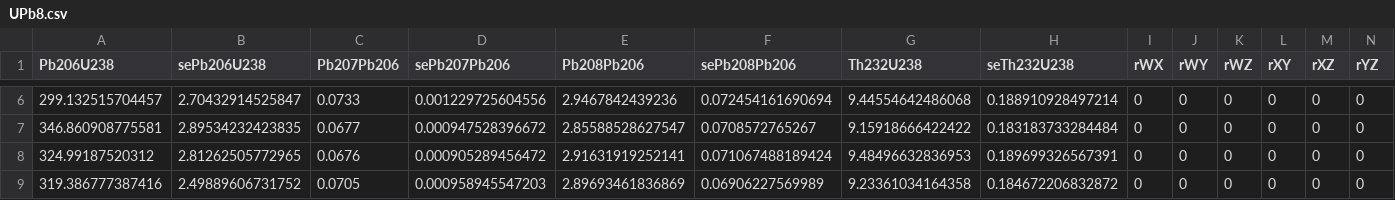
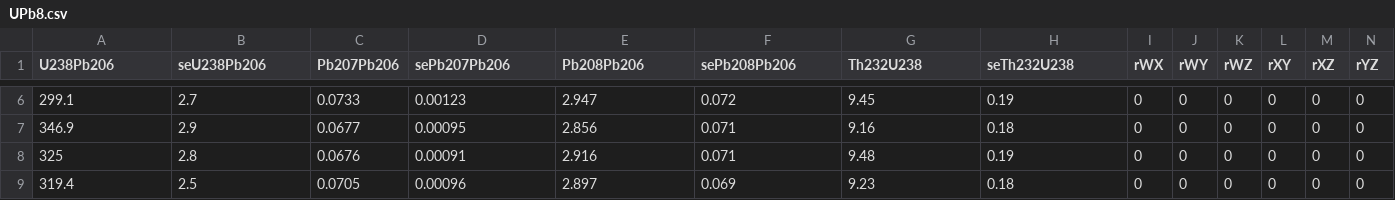
Before and after one commit to pvermees/IsoplotR, a CSV file: inst/UPb8.csv, drawn as a sheet; only a part is shown, gaps mark what is left out; the diff covers the shown part only.

```diff
--- a/inst/UPb8.csv
+++ b/inst/UPb8.csv
@@ -1 +1 @@
-Pb206U238,sePb206U238,Pb207Pb206,sePb207Pb206,Pb208Pb206,sePb208Pb206,Th232U238,seTh232U238,rWX,rWY,rWZ,rXY,rXZ,rYZ
+U238Pb206,seU238Pb206,Pb207Pb206,sePb207Pb206,Pb208Pb206,sePb208Pb206,Th232U238,seTh232U238,rWX,rWY,rWZ,rXY,rXZ,rYZ
@@ -6,4 +6,4 @@ Pb206U238,sePb206U238,Pb207Pb206,sePb207Pb206,Pb208Pb206,sePb208Pb206,Th232U238,
-299.132515704457,2.70432914525847,0.0733,0.001229725604556,2.9467842439236,0.072454161690694,9.44554642486068,0.188910928497214,0,0,0,0,0,0
-346.860908775581,2.89534232423835,0.0677,0.000947528396672,2.85588528627547,0.0708572765267,9.15918666422422,0.183183733284484,0,0,0,0,0,0
-324.99187520312,2.81262505772965,0.0676,0.000905289456472,2.91631919252141,0.071067488189424,9.48496632836953,0.189699326567391,0,0,0,0,0,0
-319.386777387416,2.49889606731752,0.0705,0.000958945547203,2.89693461836869,0.06906227569989,9.23361034164358,0.184672206832872,0,0,0,0,0,0
+299.1,2.7,0.0733,0.00123,2.947,0.072,9.45,0.19,0,0,0,0,0,0
+346.9,2.9,0.0677,0.00095,2.856,0.071,9.16,0.18,0,0,0,0,0,0
+325,2.8,0.0676,0.00091,2.916,0.071,9.48,0.19,0,0,0,0,0,0
+319.4,2.5,0.0705,0.00096,2.897,0.069,9.23,0.18,0,0,0,0,0,0
```
Also changed, not shown: 42 edited cells elsewhere in this file, inst/UPb7.csv, 1 other file.
